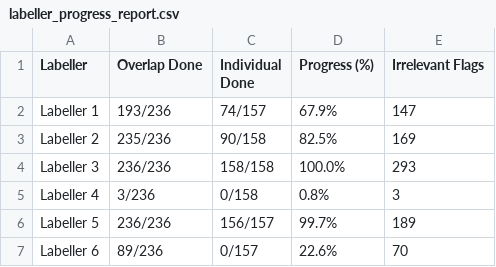
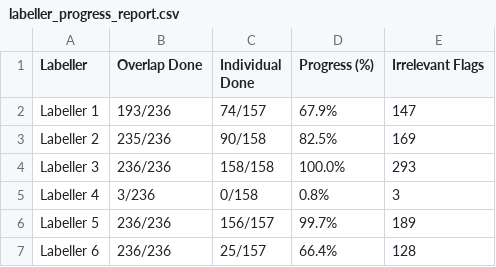
Before and after one commit to Jin1402/DSA4262-Anxiety, a CSV file: labelling/labeller_progress_report.csv, drawn as a sheet.

```diff
--- a/labelling/labeller_progress_report.csv
+++ b/labelling/labeller_progress_report.csv
@@ -6,2 +6,2 @@ Labeller 4,3/236,0/158,0.8%,3
 Labeller 5,236/236,156/157,99.7%,189
-Labeller 6,89/236,0/157,22.6%,70
+Labeller 6,236/236,25/157,66.4%,128
```
Also changed, not shown: data/label_6.csv, 4 other files.
